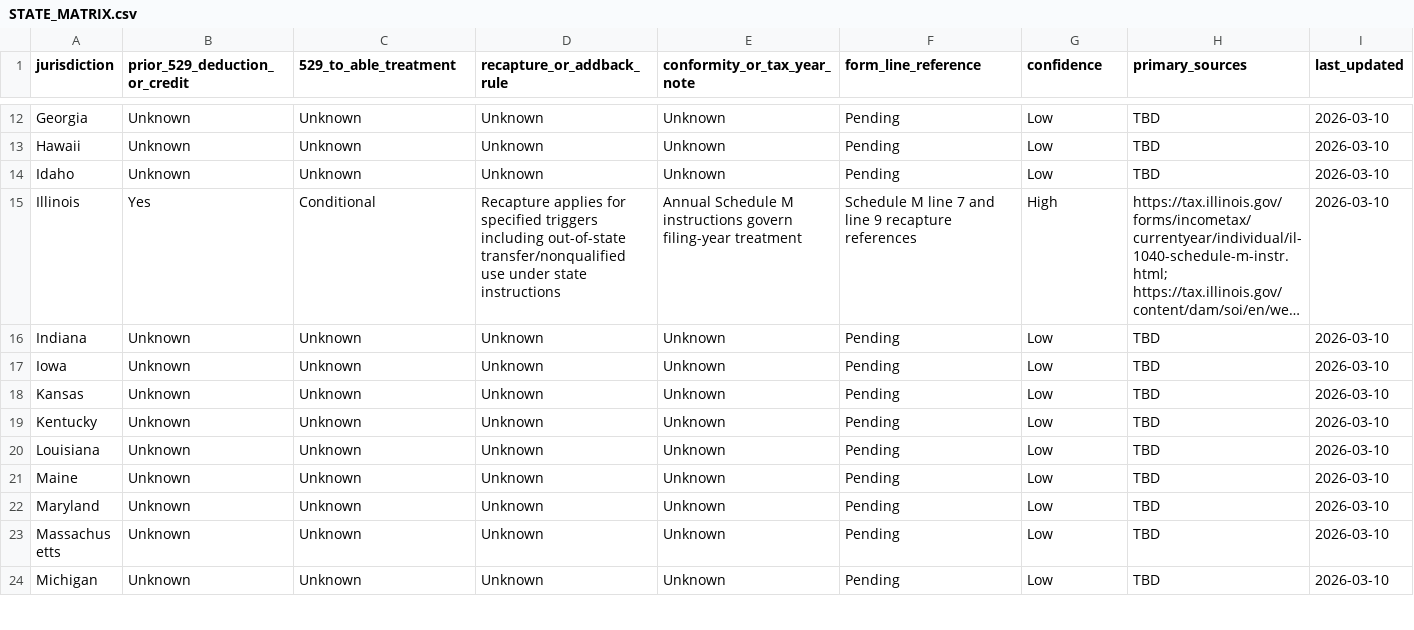
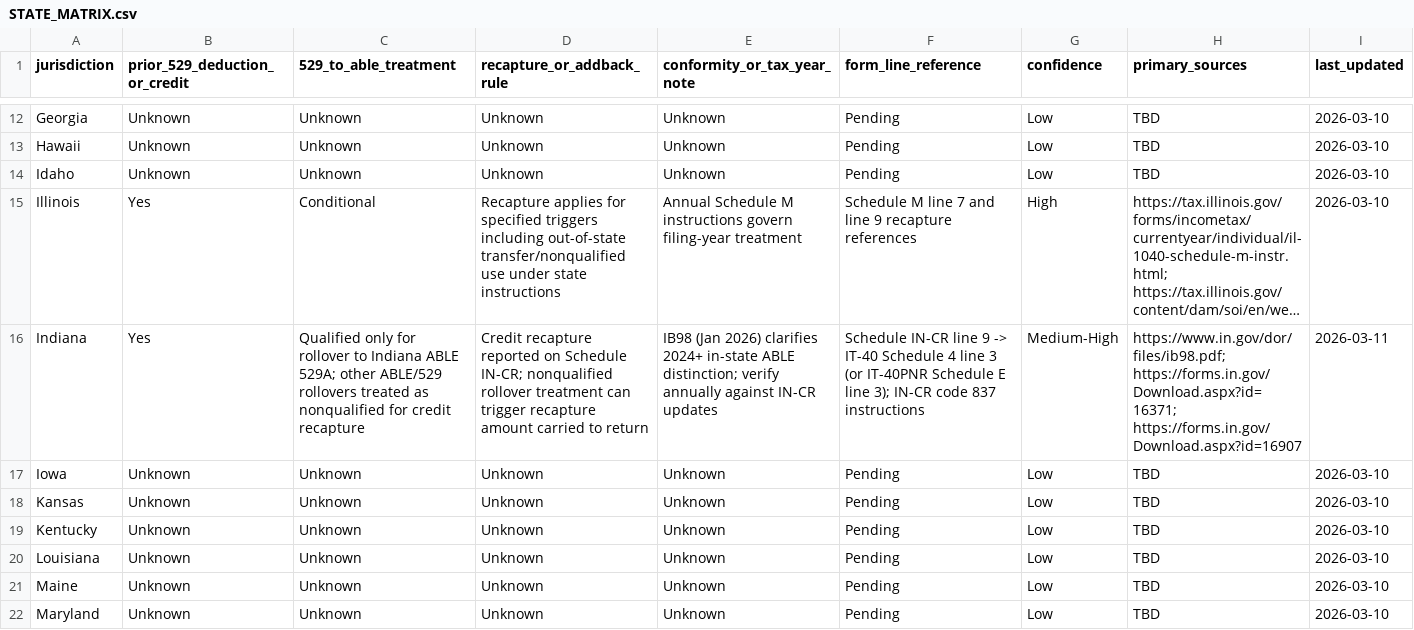
Before and after one commit to mjwillowtree/Hello-World, a CSV file: knowledge/able-529/outputs/STATE_MATRIX.csv, drawn as a sheet; only a part is shown, gaps mark what is left out; the shorter side is filled out with more unchanged rows; long unchanged cells end in …; the diff names each change by its address in the sheet, - before the commit and + after, or states it on an @@ line.

```diff
--- a/knowledge/able-529/outputs/STATE_MATRIX.csv
+++ b/knowledge/able-529/outputs/STATE_MATRIX.csv
-B16 (prior_529_deduction_or_credit): Unknown
+B16 (prior_529_deduction_or_credit): Yes
-C16 (529_to_able_treatment): Unknown
+C16 (529_to_able_treatment): Qualified only for rollover to Indiana ABLE 529A; other ABLE/529 rollovers treated as nonqualified for credit recapture
-D16 (recapture_or_addback_rule): Unknown
+D16 (recapture_or_addback_rule): Credit recapture reported on Schedule IN-CR; nonqualified rollover treatment can trigger recapture amount carried to return
-E16 (conformity_or_tax_year_note): Unknown
+E16 (conformity_or_tax_year_note): IB98 (Jan 2026) clarifies 2024+ in-state ABLE distinction; verify annually against IN-CR updates
-F16 (form_line_reference): Pending
+F16 (form_line_reference): Schedule IN-CR line 9 -> IT-40 Schedule 4 line 3 (or IT-40PNR Schedule E line 3); IN-CR code 837 instructions
-G16 (confidence): Low
+G16 (confidence): Medium-High
-H16 (primary_sources): TBD
+H16 (primary_sources): https://www.in.gov/dor/files/ib98.pdf; https://forms.in.gov/Download.aspx?id=16371; https://forms.in.gov/Download.aspx?id=16907
-I16 (last_updated): 2026-03-10
+I16 (last_updated): 2026-03-11
```
Also changed, not shown: 13 other files.
